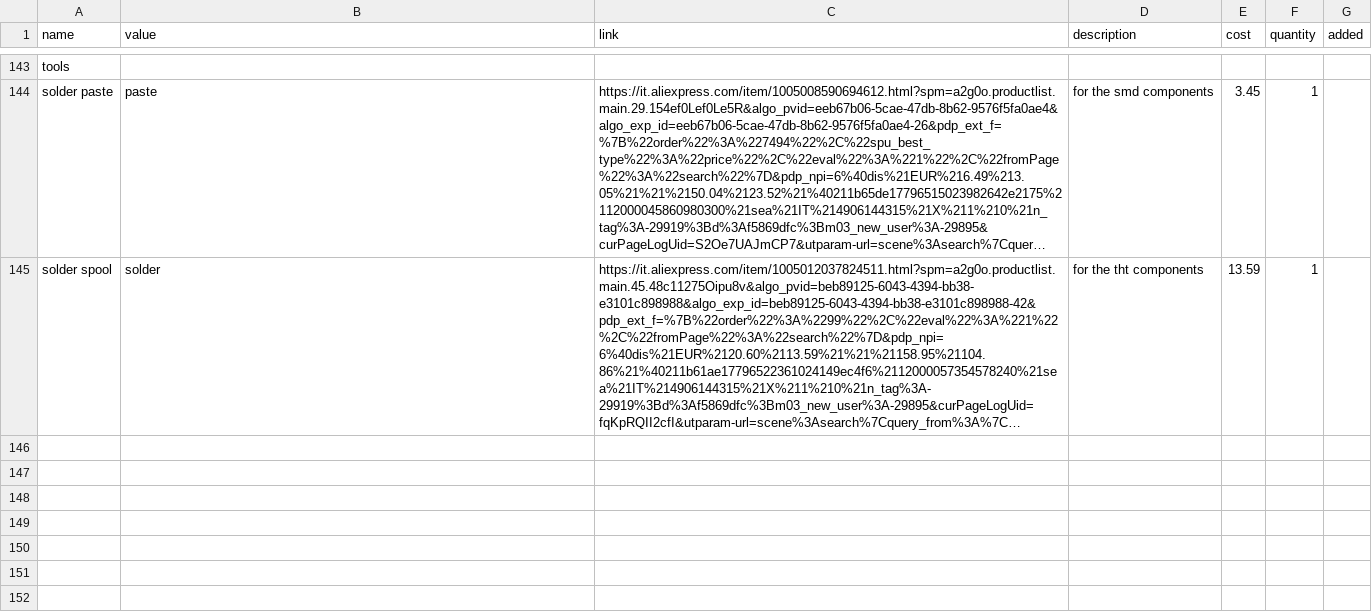
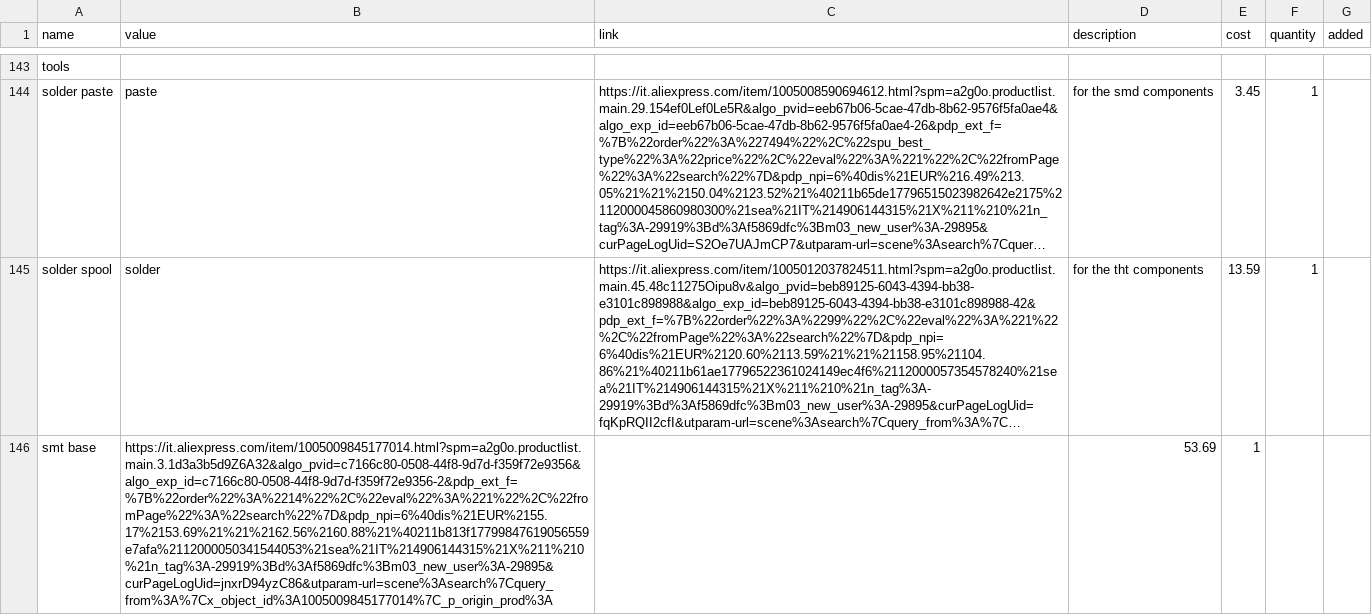
Before and after one commit to thesh4dows/kraky-v2, a CSV file: BOM.csv, drawn as a sheet; only a part is shown, gaps mark what is left out; long unchanged cells end in …; the diff names each change by its address in the sheet, - before the commit and + after, or states it on an @@ line.

Commit message:
Add files via upload

```diff
--- a/BOM.csv
+++ b/BOM.csv
+row 146: smt base | https://it.aliexpress.com/item/1005009845177014.html?spm=a2g0o.productlist.main.3.1d3a3b5d9Z6A32&algo_pvid=c7166c80-0508-44f8-9d7d-f359f72e9356&algo_exp_id=c7166c80-0508-44f8-9d7d-f359f72e9356-2&pdp_ext_f=%7B%22order%22%3A%2214%22%2C%22eval%22%3A%221%22%2C%22fromPage%22%3A%22search%22%7D&pdp_npi=6%40dis%21EUR%2155.17%2153.69%21%21%2162.56%2160.88%21%40211b813f17799847619056559e7afa%2112000050341544053%21sea%21IT%214906144315%21X%211%210%21n_tag%3A-29919%3Bd%3Af5869dfc%3Bm03_new_user%3A-29895&curPageLogUid=jnxrD94yzC86&utparam-url=scene%3Asearch%7Cquery_from%3A%7Cx_object_id%3A1005009845177014%7C_p_origin_prod%3A |  | 53.69 | 1
```
